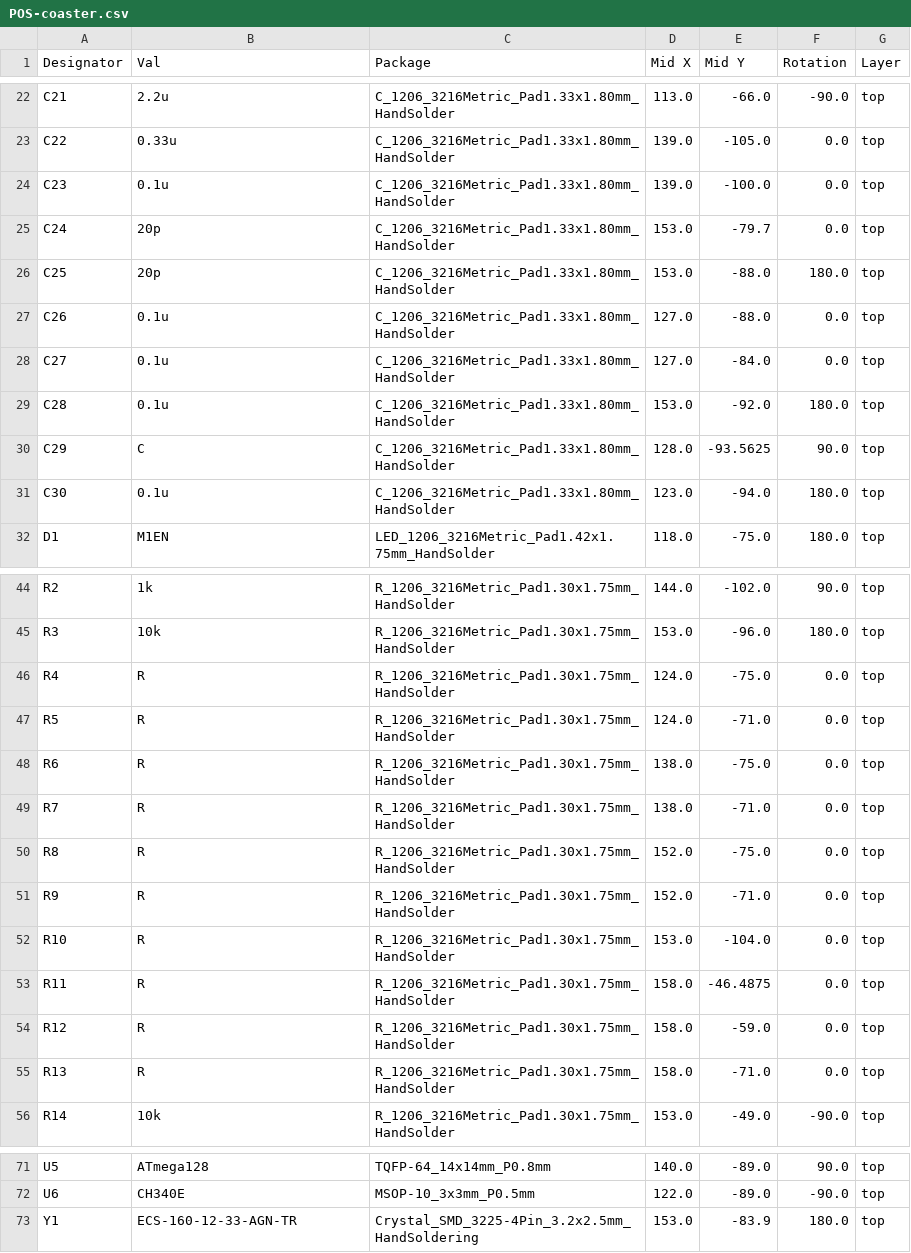
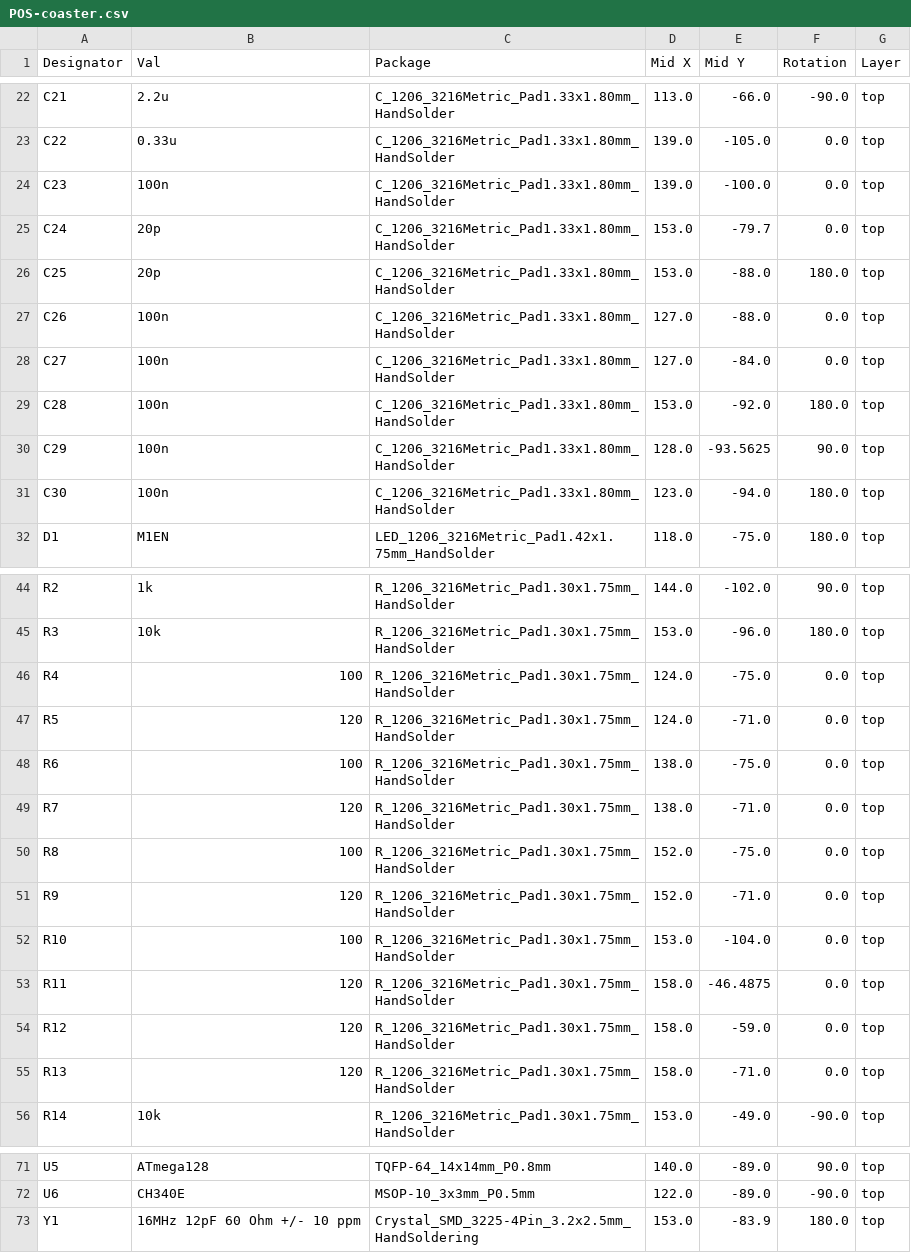
Before and after one commit to Gherkin/Coaster, a CSV file: PCB/jlcpcb/assembly/POS-coaster.csv, drawn as a sheet; only a part is shown, gaps mark what is left out.

```diff
--- a/PCB/jlcpcb/assembly/POS-coaster.csv
+++ b/PCB/jlcpcb/assembly/POS-coaster.csv
@@ -23,10 +23,10 @@ C21,2.2u,C_1206_3216Metric_Pad1.33x1.80mm_HandSolder,113.0,-66.0,-90.0,top
 C22,0.33u,C_1206_3216Metric_Pad1.33x1.80mm_HandSolder,139.0,-105.0,0.0,top
-C23,0.1u,C_1206_3216Metric_Pad1.33x1.80mm_HandSolder,139.0,-100.0,0.0,top
+C23,100n,C_1206_3216Metric_Pad1.33x1.80mm_HandSolder,139.0,-100.0,0.0,top
 C24,20p,C_1206_3216Metric_Pad1.33x1.80mm_HandSolder,153.0,-79.7,0.0,top
 C25,20p,C_1206_3216Metric_Pad1.33x1.80mm_HandSolder,153.0,-88.0,180.0,top
-C26,0.1u,C_1206_3216Metric_Pad1.33x1.80mm_HandSolder,127.0,-88.0,0.0,top
-C27,0.1u,C_1206_3216Metric_Pad1.33x1.80mm_HandSolder,127.0,-84.0,0.0,top
-C28,0.1u,C_1206_3216Metric_Pad1.33x1.80mm_HandSolder,153.0,-92.0,180.0,top
-C29,C,C_1206_3216Metric_Pad1.33x1.80mm_HandSolder,128.0,-93.5625,90.0,top
-C30,0.1u,C_1206_3216Metric_Pad1.33x1.80mm_HandSolder,123.0,-94.0,180.0,top
+C26,100n,C_1206_3216Metric_Pad1.33x1.80mm_HandSolder,127.0,-88.0,0.0,top
+C27,100n,C_1206_3216Metric_Pad1.33x1.80mm_HandSolder,127.0,-84.0,0.0,top
+C28,100n,C_1206_3216Metric_Pad1.33x1.80mm_HandSolder,153.0,-92.0,180.0,top
+C29,100n,C_1206_3216Metric_Pad1.33x1.80mm_HandSolder,128.0,-93.5625,90.0,top
+C30,100n,C_1206_3216Metric_Pad1.33x1.80mm_HandSolder,123.0,-94.0,180.0,top
 D1,M1EN,LED_1206_3216Metric_Pad1.42x1.75mm_HandSolder,118.0,-75.0,180.0,top
@@ -45,12 +45,12 @@ R2,1k,R_1206_3216Metric_Pad1.30x1.75mm_HandSolder,144.0,-102.0,90.0,top
 R3,10k,R_1206_3216Metric_Pad1.30x1.75mm_HandSolder,153.0,-96.0,180.0,top
-R4,R,R_1206_3216Metric_Pad1.30x1.75mm_HandSolder,124.0,-75.0,0.0,top
-R5,R,R_1206_3216Metric_Pad1.30x1.75mm_HandSolder,124.0,-71.0,0.0,top
-R6,R,R_1206_3216Metric_Pad1.30x1.75mm_HandSolder,138.0,-75.0,0.0,top
-R7,R,R_1206_3216Metric_Pad1.30x1.75mm_HandSolder,138.0,-71.0,0.0,top
-R8,R,R_1206_3216Metric_Pad1.30x1.75mm_HandSolder,152.0,-75.0,0.0,top
-R9,R,R_1206_3216Metric_Pad1.30x1.75mm_HandSolder,152.0,-71.0,0.0,top
-R10,R,R_1206_3216Metric_Pad1.30x1.75mm_HandSolder,153.0,-104.0,0.0,top
-R11,R,R_1206_3216Metric_Pad1.30x1.75mm_HandSolder,158.0,-46.4875,0.0,top
-R12,R,R_1206_3216Metric_Pad1.30x1.75mm_HandSolder,158.0,-59.0,0.0,top
-R13,R,R_1206_3216Metric_Pad1.30x1.75mm_HandSolder,158.0,-71.0,0.0,top
+R4,100,R_1206_3216Metric_Pad1.30x1.75mm_HandSolder,124.0,-75.0,0.0,top
+R5,120,R_1206_3216Metric_Pad1.30x1.75mm_HandSolder,124.0,-71.0,0.0,top
+R6,100,R_1206_3216Metric_Pad1.30x1.75mm_HandSolder,138.0,-75.0,0.0,top
+R7,120,R_1206_3216Metric_Pad1.30x1.75mm_HandSolder,138.0,-71.0,0.0,top
+R8,100,R_1206_3216Metric_Pad1.30x1.75mm_HandSolder,152.0,-75.0,0.0,top
+R9,120,R_1206_3216Metric_Pad1.30x1.75mm_HandSolder,152.0,-71.0,0.0,top
+R10,100,R_1206_3216Metric_Pad1.30x1.75mm_HandSolder,153.0,-104.0,0.0,top
+R11,120,R_1206_3216Metric_Pad1.30x1.75mm_HandSolder,158.0,-46.4875,0.0,top
+R12,120,R_1206_3216Metric_Pad1.30x1.75mm_HandSolder,158.0,-59.0,0.0,top
+R13,120,R_1206_3216Metric_Pad1.30x1.75mm_HandSolder,158.0,-71.0,0.0,top
 R14,10k,R_1206_3216Metric_Pad1.30x1.75mm_HandSolder,153.0,-49.0,-90.0,top
@@ -72,2 +72,2 @@ U5,ATmega128,TQFP-64_14x14mm_P0.8mm,140.0,-89.0,90.0,top
 U6,CH340E,MSOP-10_3x3mm_P0.5mm,122.0,-89.0,-90.0,top
-Y1,ECS-160-12-33-AGN-TR,Crystal_SMD_3225-4Pin_3.2x2.5mm_HandSoldering,153.0,-83.9,180.0,top
+Y1,16MHz 12pF 60 Ohm +/- 10 ppm,Crystal_SMD_3225-4Pin_3.2x2.5mm_HandSoldering,153.0,-83.9,180.0,top
```
Also changed, not shown: PCB/jlcpcb/assembly/BOM-coaster.csv, 22 other files.
